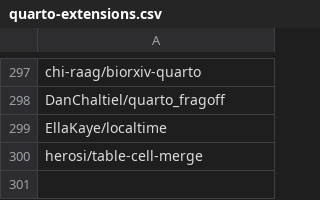
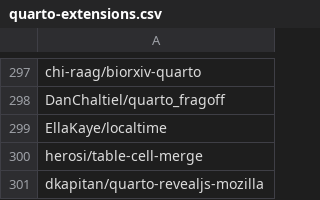
Before and after one commit to mcanouil/quarto-extensions, a CSV file: extensions/quarto-extensions.csv, drawn as a sheet; only a part is shown, gaps mark what is left out; the diff names each change by its address in the sheet, - before the commit and + after, or states it on an @@ line.

```diff
--- a/extensions/quarto-extensions.csv
+++ b/extensions/quarto-extensions.csv
+row 301: dkapitan/quarto-revealjs-mozilla
```
